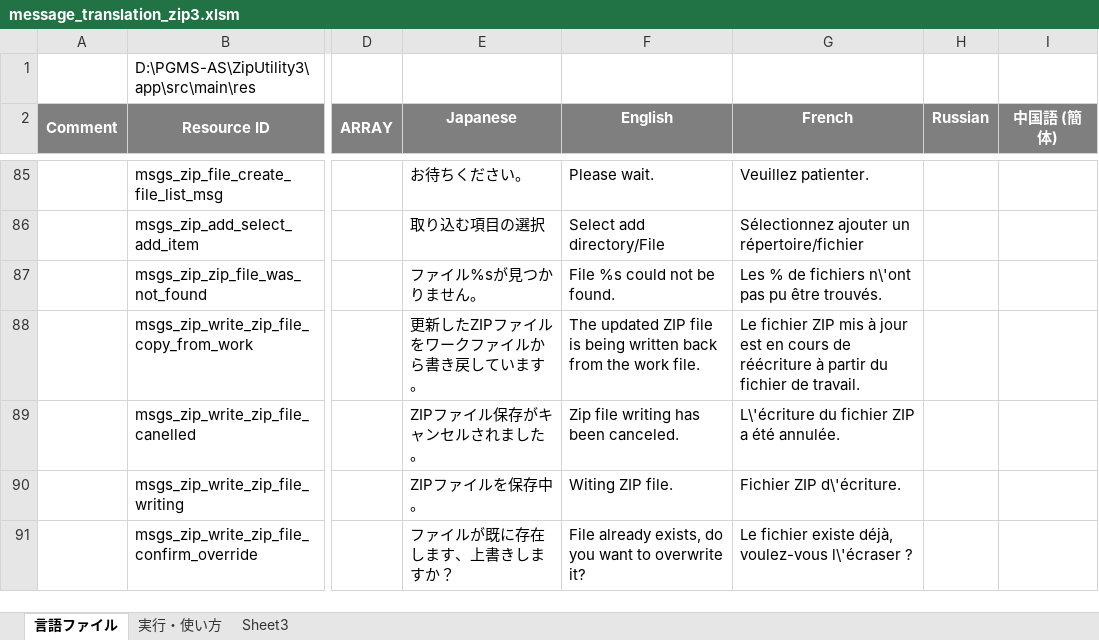
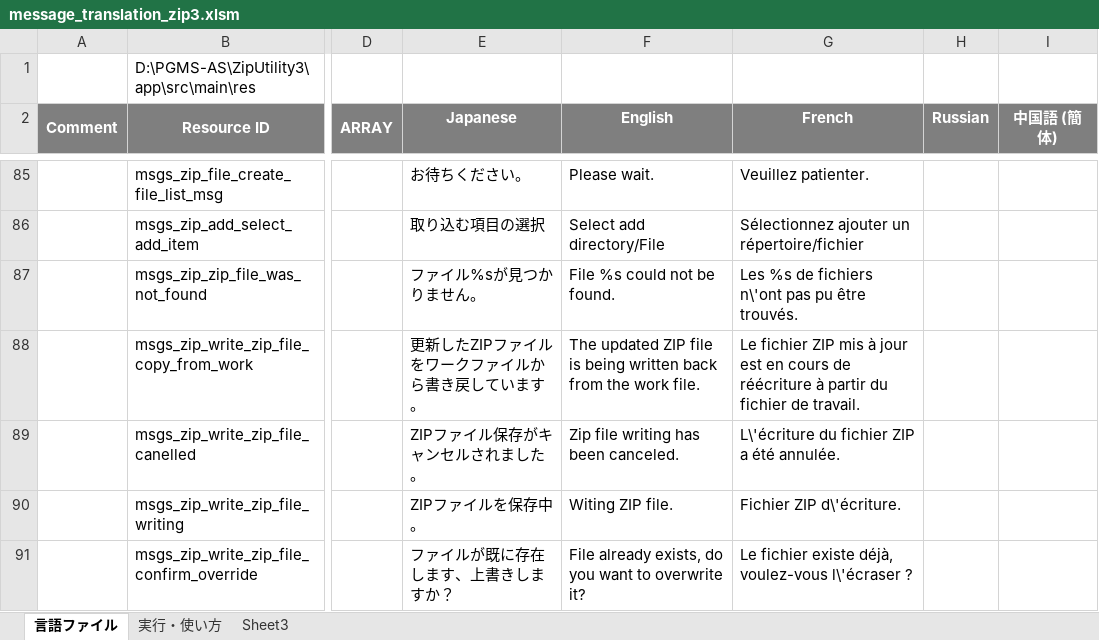
Before and after one commit to Sentaroh/ZipUtility3, an Excel workbook: message_translation_zip3.xlsm, sheet 言語ファイル, drawn as a sheet; only a part is shown, gaps mark what is left out; values as stored, in another font and other column widths than the file's, no borders; charts and pictures not drawn; the diff names each change by its address in the sheet, - before the commit and + after, or states it on an @@ line.

```diff
--- a/message_translation_zip3.xlsm (sheet 言語ファイル)
+++ b/message_translation_zip3.xlsm (sheet 言語ファイル)
-G87 (French): Les % de fichiers…
+G87 (French): Les %s de fichiers…
```
Also changed, not shown: 5 other files.
